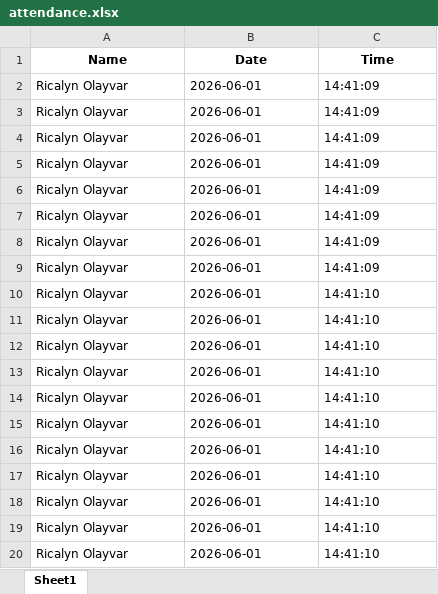
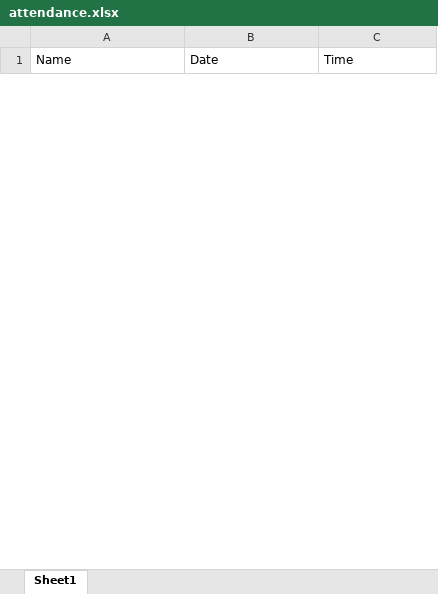
Before and after one commit to RicsOlayvar/Face_Recognition_Attendance, an Excel workbook: attendance.xlsx, sheet Sheet1, drawn as a sheet; only a part is shown; values as stored, in another font and other column widths than the file's, no borders; removed rows and columns are numbered as before the commit, all else as after; the diff covers the shown part only; the diff names each change by its address in the sheet, - before the commit and + after, or states it on an @@ line.

```diff
--- a/attendance.xlsx (sheet Sheet1)
+++ b/attendance.xlsx (sheet Sheet1)
@@ A1:C1 bold: on → off, alignment: center → left @@
-row 2: Ricalyn Olayvar | 2026-06-01 | 14:41:09
-row 3: Ricalyn Olayvar | 2026-06-01 | 14:41:09
-row 4: Ricalyn Olayvar | 2026-06-01 | 14:41:09
-row 5: Ricalyn Olayvar | 2026-06-01 | 14:41:09
-row 6: Ricalyn Olayvar | 2026-06-01 | 14:41:09
-row 7: Ricalyn Olayvar | 2026-06-01 | 14:41:09
-row 8: Ricalyn Olayvar | 2026-06-01 | 14:41:09
-row 9: Ricalyn Olayvar | 2026-06-01 | 14:41:09
-row 10: Ricalyn Olayvar | 2026-06-01 | 14:41:10
-row 11: Ricalyn Olayvar | 2026-06-01 | 14:41:10
-row 12: Ricalyn Olayvar | 2026-06-01 | 14:41:10
-row 13: Ricalyn Olayvar | 2026-06-01 | 14:41:10
-row 14: Ricalyn Olayvar | 2026-06-01 | 14:41:10
-row 15: Ricalyn Olayvar | 2026-06-01 | 14:41:10
-row 16: Ricalyn Olayvar | 2026-06-01 | 14:41:10
-row 17: Ricalyn Olayvar | 2026-06-01 | 14:41:10
-row 18: Ricalyn Olayvar | 2026-06-01 | 14:41:10
-row 19: Ricalyn Olayvar | 2026-06-01 | 14:41:10
-row 20: Ricalyn Olayvar | 2026-06-01 | 14:41:10
```
Also changed, not shown: 3 added rows and 172 removed rows elsewhere in this sheet, 33 other files.
